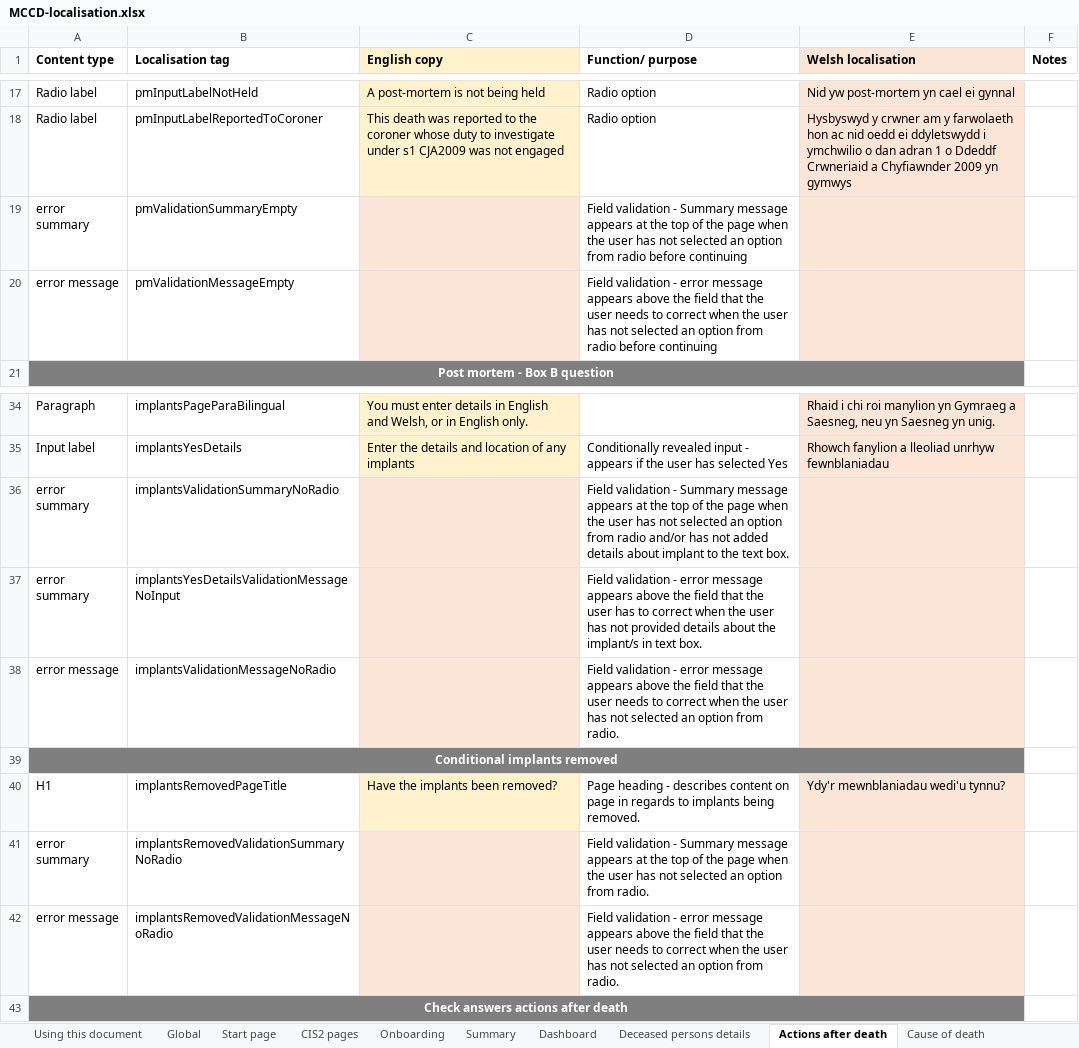
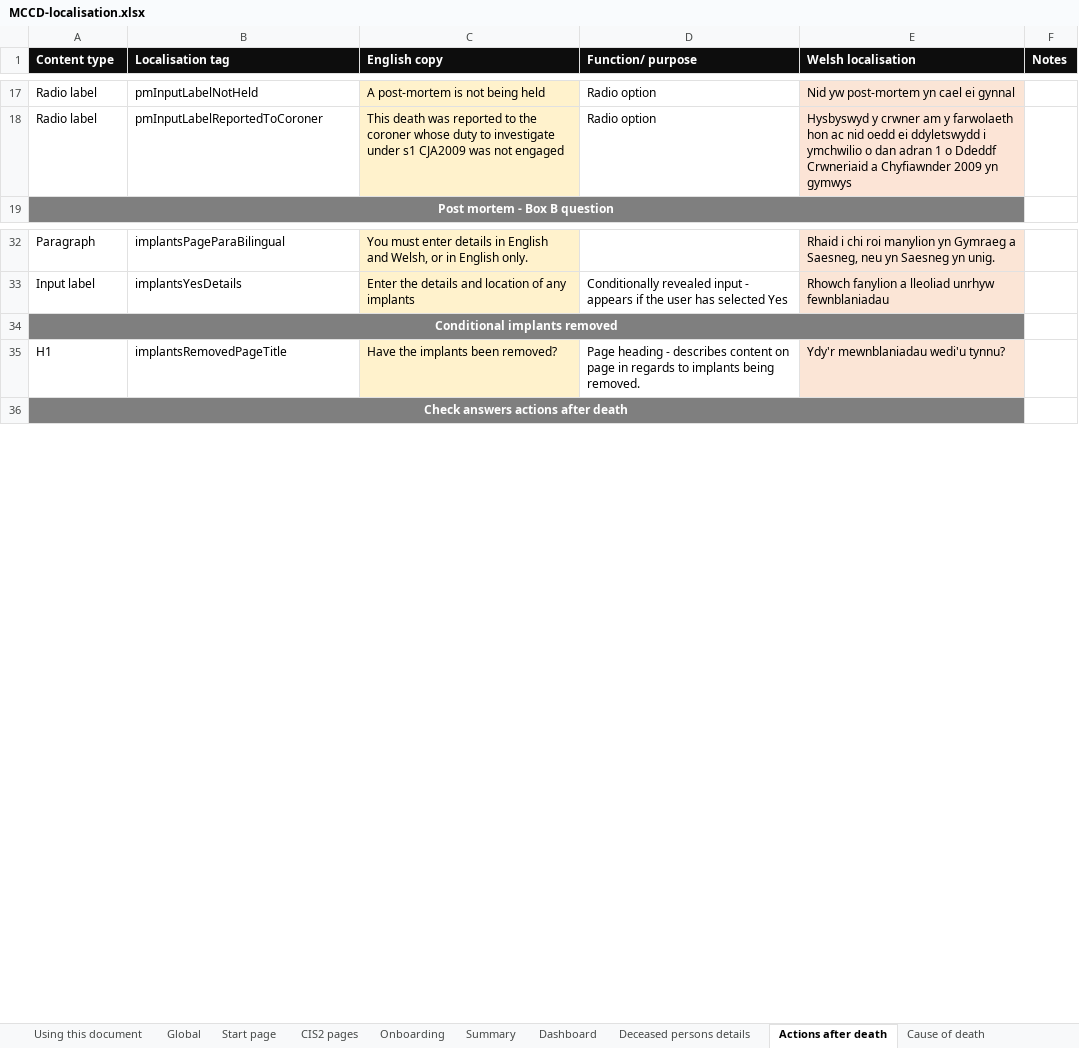
Before and after one commit to nhsbsa/medical-certificate-of-cause-of-death, an Excel workbook: app/data/MCCD-localisation.xlsx, sheet Actions after death, drawn as a sheet; only a part is shown, gaps mark what is left out; values as stored, in another font and other column widths than the file's, no borders; the diff names each change by its address in the sheet, - before the commit and + after, or states it on an @@ line.

Commit message:
Updating translations file to remove error rows (they're in another, more comprehensive spreadsheet now).

```diff
--- a/app/data/MCCD-localisation.xlsx (sheet Actions after death)
+++ b/app/data/MCCD-localisation.xlsx (sheet Actions after death)
-A1:B1 fill: none
+A1:B1 fill: #0D0D0D
-A1:F1 text colour: black
+A1:F1 text colour: #FFFFFF
-C1 fill: #FFF2CC
+C1 fill: #0D0D0D
-D1 fill: none
+D1 fill: #0D0D0D
-E1 fill: #FBE5D6
+E1 fill: #0D0D0D
-F1 fill: none
+F1 fill: #0D0D0D
-row 19: error summary | pmValidationSummaryEmpty |  | Field validation - Summary message appears at the top of the page when the user has not selected an option from radio before continuing
-row 20: error message | pmValidationMessageEmpty |  | Field validation - error message appears above the field that the user needs to correct when the user has not selected an option from radio before continuing
-row 36: error summary | implantsValidationSummaryNoRadio |  | Field validation - Summary message appears at the top of the page when the user has not selected an option from radio and/or has not added details about implant to the text box.
-row 37: error summary | implantsYesDetailsValidationMessageNoInput |  | Field validation - error message appears above the field that the user has to correct when the user has not provided details about the implant/s in text box.
-row 38: error message | implantsValidationMessageNoRadio |  | Field validation - error message appears above the field that the user needs to correct when the user has not selected an option from radio.
-row 41: error summary | implantsRemovedValidationSummaryNoRadio |  | Field validation - Summary message appears at the top of the page when the user has not selected an option from radio.
-row 42: error message | implantsRemovedValidationMessageNoRadio |  | Field validation - error message appears above the field that the user needs to correct when the user has not selected an option from radio.
```
Also changed, not shown: sheet Deceased persons details, sheet Global, sheet Cause of death, sheet Declaration and submission, sheet Dashboard, sheet Start page, 5 more sheets, 2 other files.
